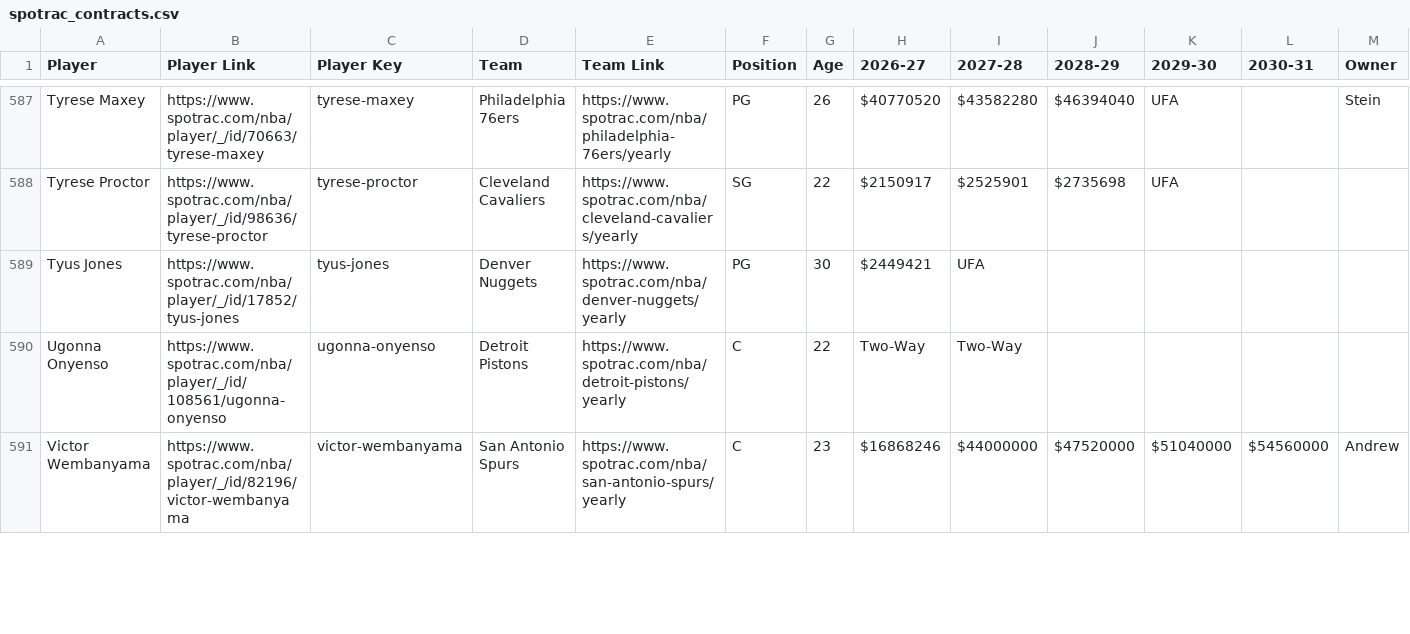
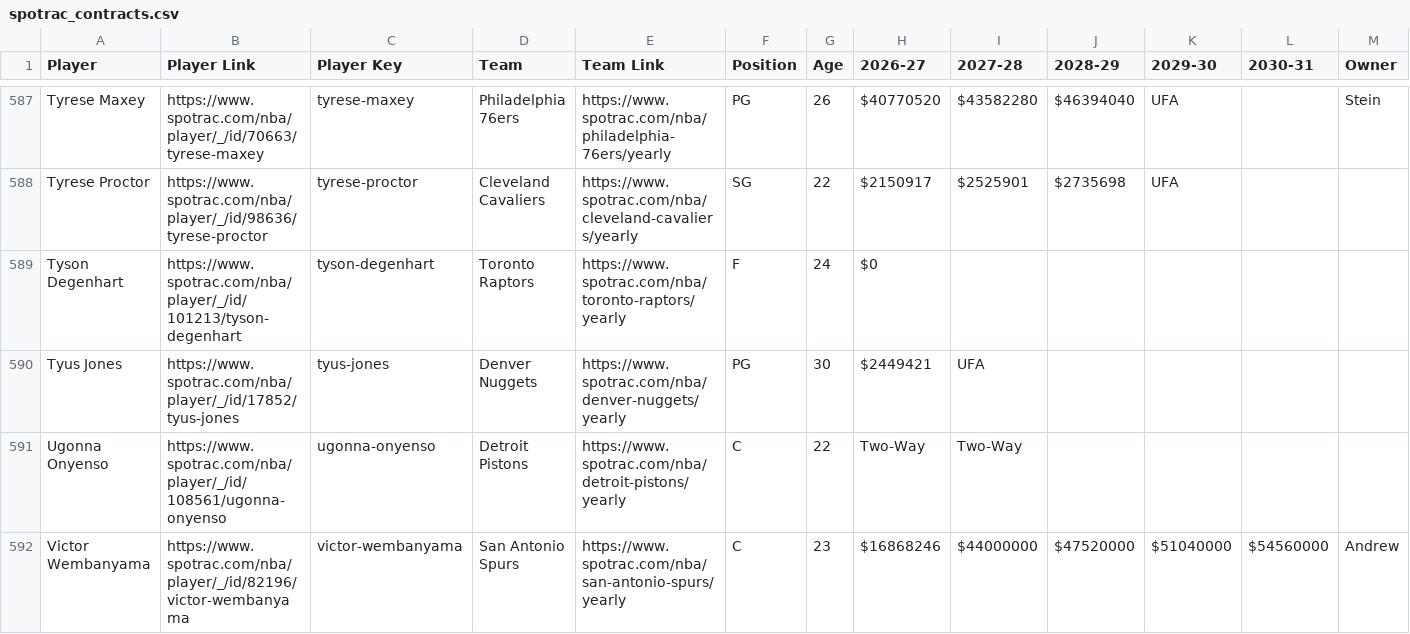
Before and after one commit to b-harr/dmcb, a CSV file: data/spotrac_contracts.csv, drawn as a sheet; only a part is shown, gaps mark what is left out; the diff covers the shown part only.

```diff
--- a/data/spotrac_contracts.csv
+++ b/data/spotrac_contracts.csv
@@ -588,2 +588,3 @@ Tyrese Maxey,https://www.spotrac.com/nba/player/_/id/70663/tyrese-maxey,tyrese-m
 Tyrese Proctor,https://www.spotrac.com/nba/player/_/id/98636/tyrese-proctor,tyrese-proctor,Cleveland Cavaliers,https://www.spotrac.com/nba/cleveland-cavaliers/yearly,SG,22,$2150917,$2525901,$2735698,UFA,,
+Tyson Degenhart,https://www.spotrac.com/nba/player/_/id/101213/tyson-degenhart,tyson-degenhart,Toronto Raptors,https://www.spotrac.com/nba/toronto-raptors/yearly,F,24,$0,,,,,
 Tyus Jones,https://www.spotrac.com/nba/player/_/id/17852/tyus-jones,tyus-jones,Denver Nuggets,https://www.spotrac.com/nba/denver-nuggets/yearly,PG,30,$2449421,UFA,,,,
```
Also changed, not shown: 10 added rows, 11 removed rows and 6 edited cells elsewhere in this file.
